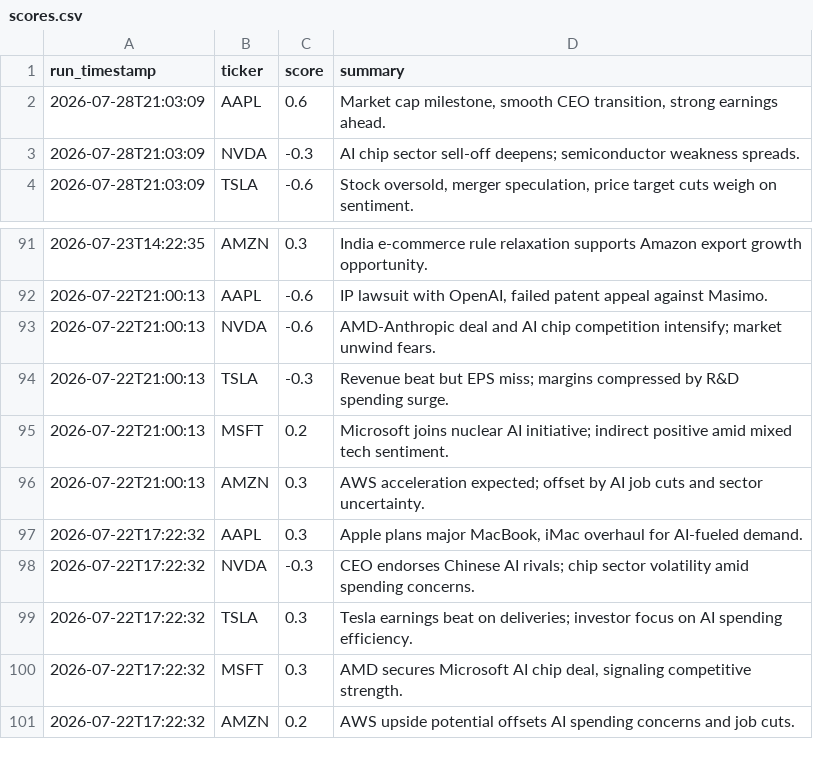
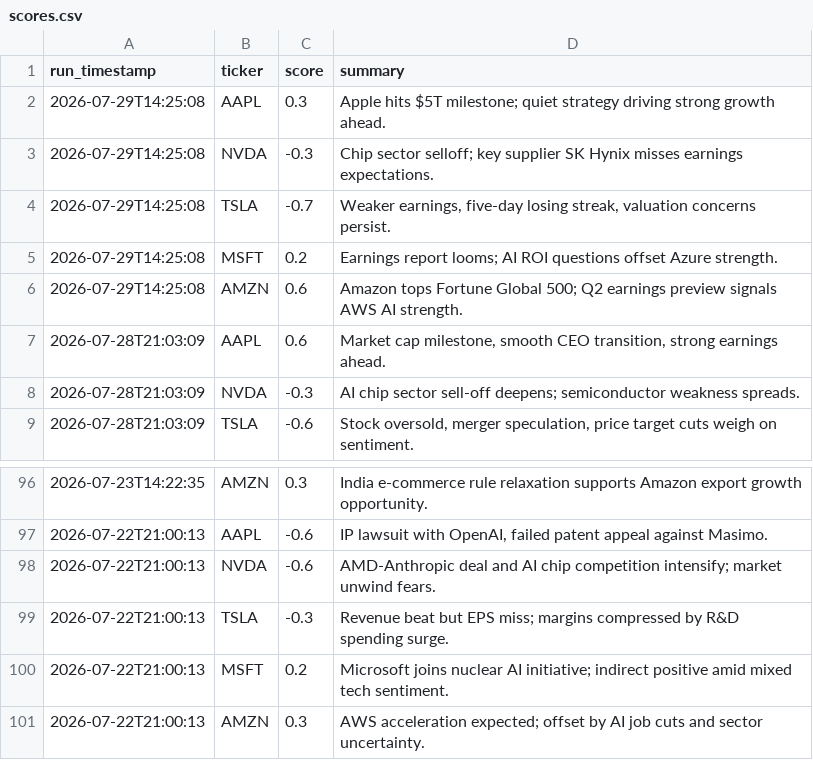
Before and after one commit to williamabrams88-hub/finance---investment-orchestrator, a CSV file: stock-sentiment/reports/scores.csv, drawn as a sheet; only a part is shown, gaps mark what is left out; removed rows and columns are numbered as before the commit, all else as after; the diff names each change by its address in the sheet, - before the commit and + after, or states it on an @@ line.

```diff
--- a/stock-sentiment/reports/scores.csv
+++ b/stock-sentiment/reports/scores.csv
+row 2: 2026-07-29T14:25:08 | AAPL | 0.3 | Apple hits $5T milestone; quiet strategy driving strong growth ahead.
+row 3: 2026-07-29T14:25:08 | NVDA | -0.3 | Chip sector selloff; key supplier SK Hynix misses earnings expectations.
+row 4: 2026-07-29T14:25:08 | TSLA | -0.7 | Weaker earnings, five-day losing streak, valuation concerns persist.
+row 5: 2026-07-29T14:25:08 | MSFT | 0.2 | Earnings report looms; AI ROI questions offset Azure strength.
+row 6: 2026-07-29T14:25:08 | AMZN | 0.6 | Amazon tops Fortune Global 500; Q2 earnings preview signals AWS AI strength.
-row 97: 2026-07-22T17:22:32 | AAPL | 0.3 | Apple plans major MacBook, iMac overhaul for AI-fueled demand.
-row 98: 2026-07-22T17:22:32 | NVDA | -0.3 | CEO endorses Chinese AI rivals; chip sector volatility amid spending concerns.
-row 99: 2026-07-22T17:22:32 | TSLA | 0.3 | Tesla earnings beat on deliveries; investor focus on AI spending efficiency.
-row 100: 2026-07-22T17:22:32 | MSFT | 0.3 | AMD secures Microsoft AI chip deal, signaling competitive strength.
-row 101: 2026-07-22T17:22:32 | AMZN | 0.2 | AWS upside potential offsets AI spending concerns and job cuts.
```
Also changed, not shown: stock-sentiment/reports/daily_digest.csv, stock-sentiment/reports/paper_pnl.csv, 1 other file.
